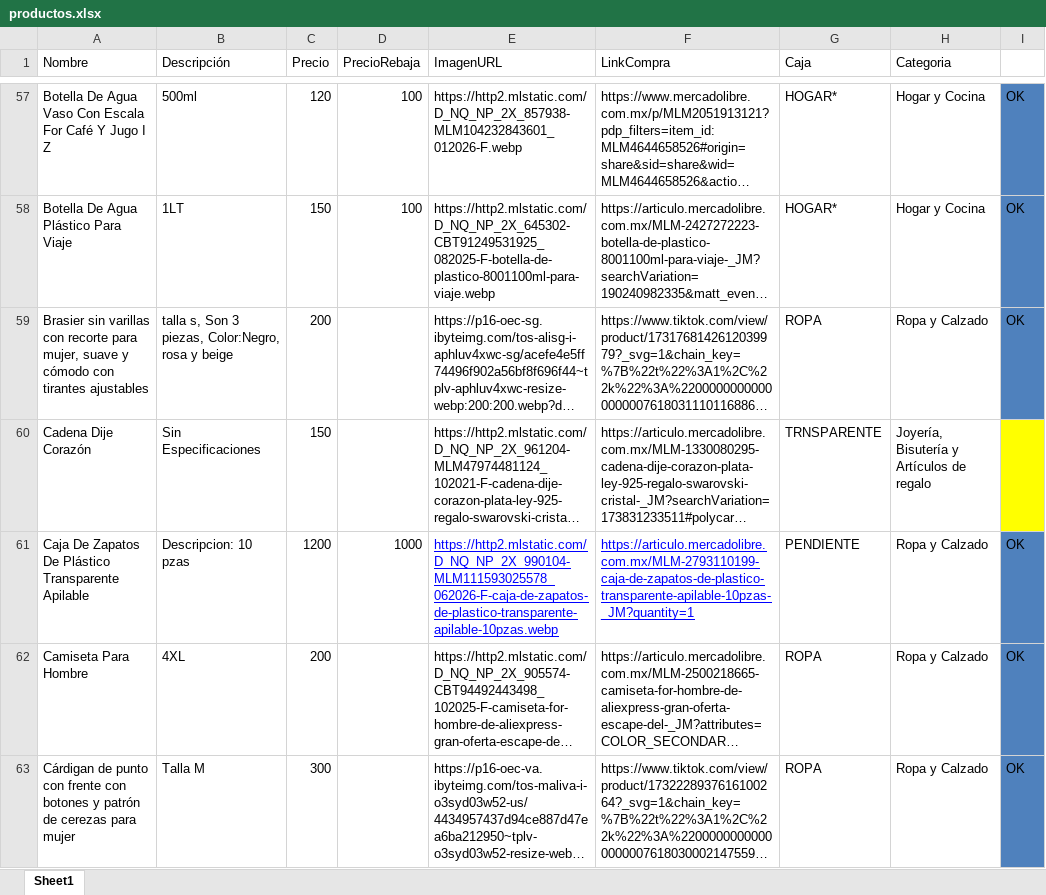
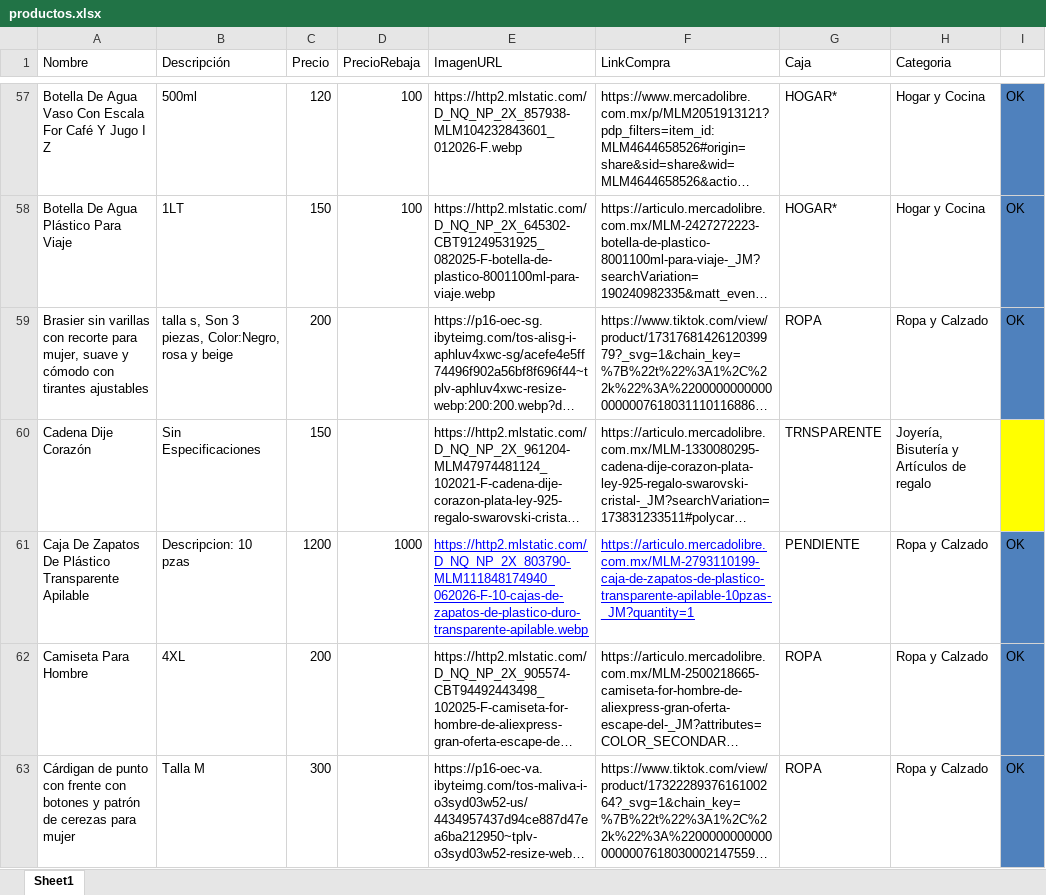
Before and after one commit to Panch17/Catalogo, an Excel workbook: datos/productos.xlsx, sheet Sheet1, drawn as a sheet; only a part is shown, gaps mark what is left out; long unchanged cells end in …; values as stored, in another font and other column widths than the file's, no borders; table styles not drawn; the diff covers the shown part only; the diff names each change by its address in the sheet, - before the commit and + after, or states it on an @@ line.

```diff
--- a/datos/productos.xlsx (sheet Sheet1)
+++ b/datos/productos.xlsx (sheet Sheet1)
-E61 (ImagenURL): https://http2.mlstatic.com/D_NQ_NP_2X_990104-MLM111593025578_062026-F-caja-de-zapatos-de-plastico-transparente-apilable-10pzas.webp
+E61 (ImagenURL): https://http2.mlstatic.com/D_NQ_NP_2X_803790-MLM111848174940_062026-F-10-cajas-de-zapatos-de-plastico-duro-transparente-apilable.webp
```
Also changed, not shown: 10 removed rows, 5 edited cells and cell formats elsewhere in this sheet.
